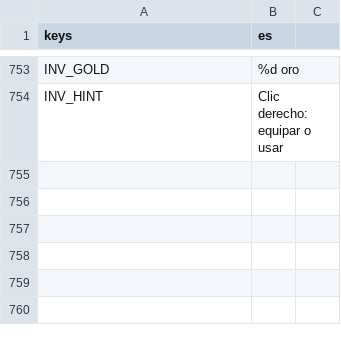
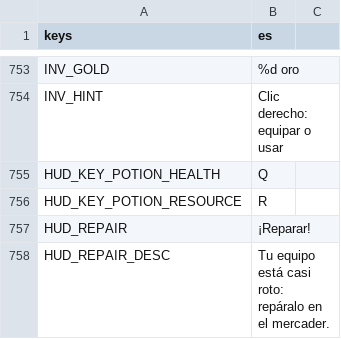
Before and after one commit to CabadaAndres11/thalandor-online-3d, a CSV file: data/texts/textos.csv, drawn as a sheet; only a part is shown, gaps mark what is left out.

```diff
--- a/data/texts/textos.csv
+++ b/data/texts/textos.csv
@@ -754 +754,5 @@ INV_GOLD,%d oro
 INV_HINT,Clic derecho: equipar o usar
+HUD_KEY_POTION_HEALTH,Q
+HUD_KEY_POTION_RESOURCE,R
+HUD_REPAIR,¡Reparar!
+HUD_REPAIR_DESC,Tu equipo está casi roto: repáralo en el mercader.
```
Also changed, not shown: 2 other files.
